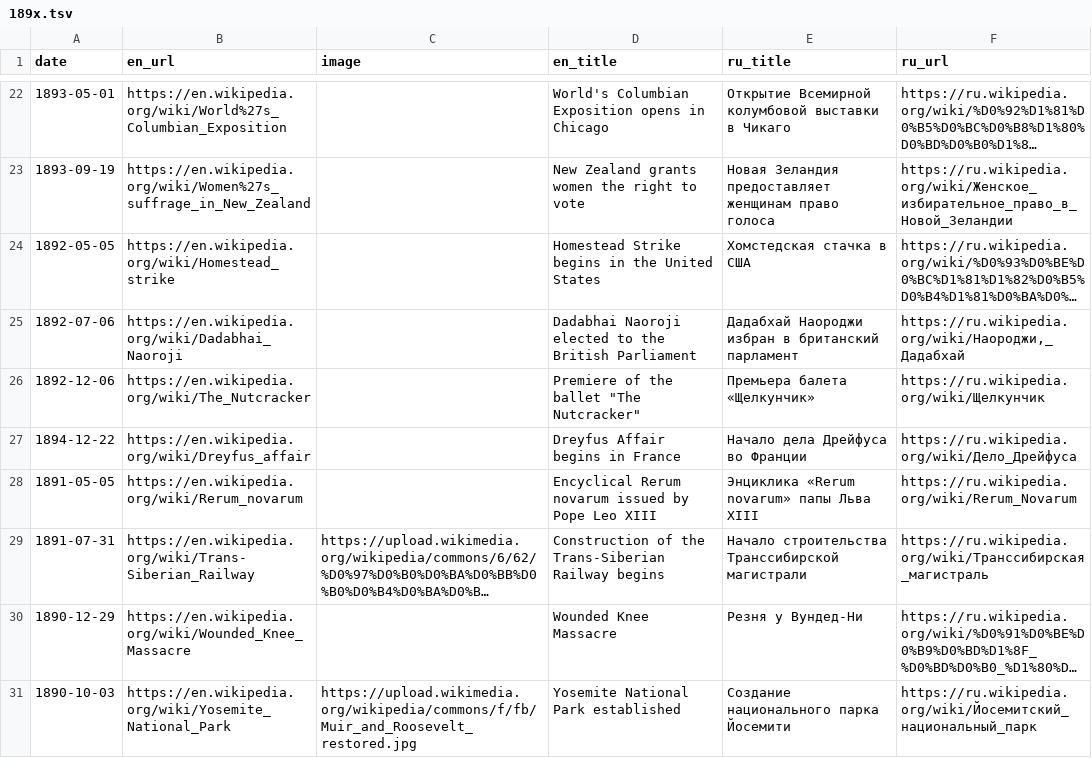
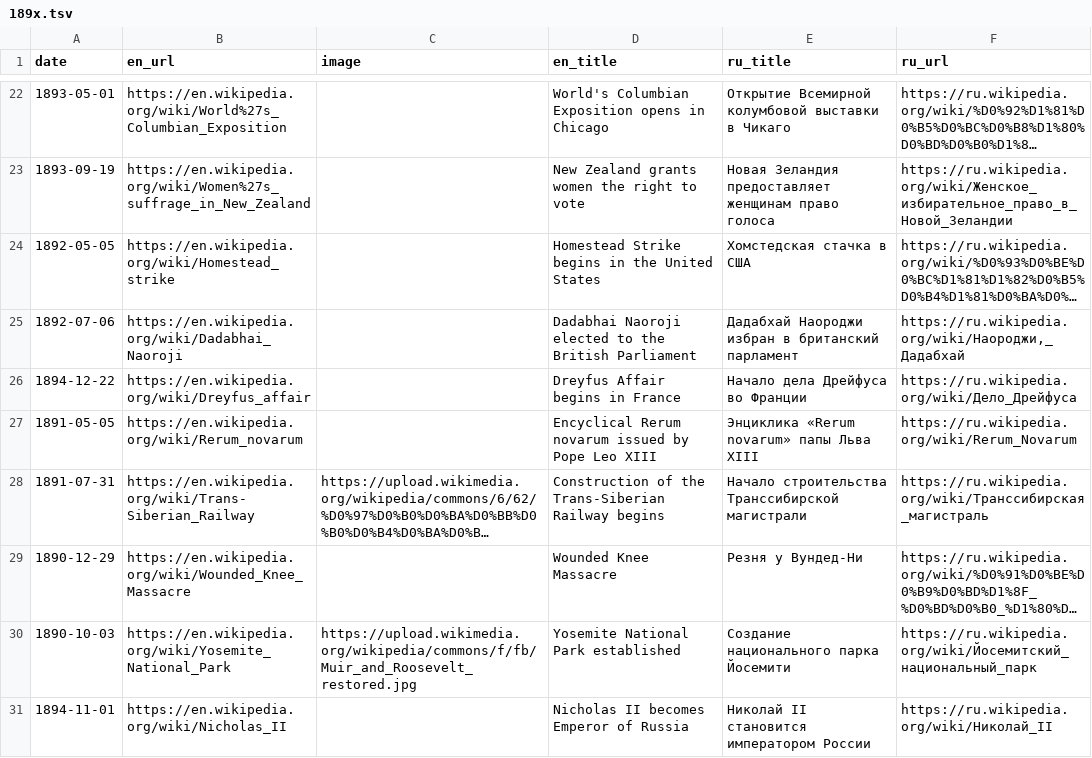
Before and after one commit to shishmanivan/LifeTimeline, a TSV file: src/history/sources/189x.tsv, drawn as a sheet; only a part is shown, gaps mark what is left out; the shorter side is filled out with more unchanged rows; long unchanged cells end in …; the diff names each change by its address in the sheet, - before the commit and + after, or states it on an @@ line.

```diff
--- a/src/history/sources/189x.tsv
+++ b/src/history/sources/189x.tsv
-row 26: 1892-12-06 | https://en.wikipedia.org/wiki/The_Nutcracker |  | Premiere of the ballet "The Nutcracker" | Премьера балета «Щелкунчик» | https://ru.wikipedia.org/wiki/Щелкунчик
```
Also changed, not shown: src/history/sources/189x_2.tsv, src/history/sources/Culture/189c.tsv, 3 other files.
